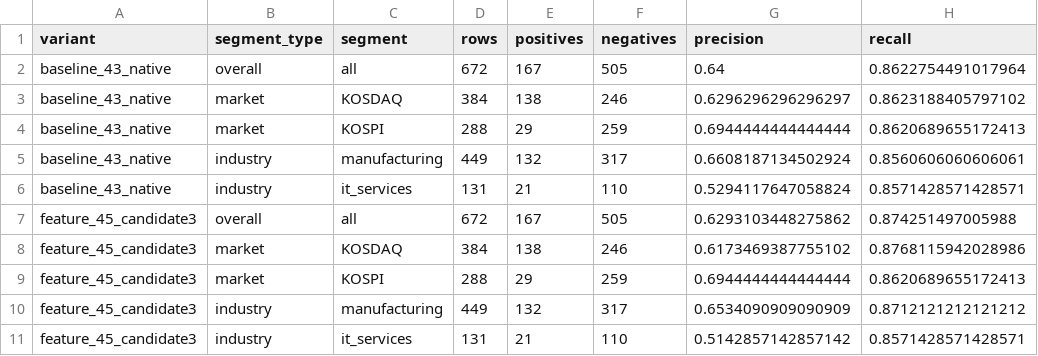
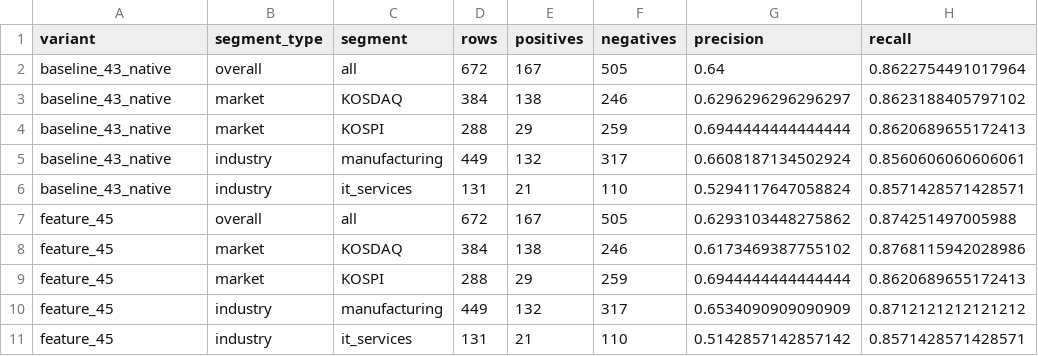
Before and after one commit to LADTO-develop/Corporate-Analysis-System, a CSV file: data/outputs/modeling/feature_43_xgboost/diagnostics/feature_45_segment_performance.csv (was data/outputs/modeling/feature_43_xgboost/diagnostics/feature_45_candidate3_segment_performance.csv), drawn as a sheet; only a part is shown; the diff names each change by its address in the sheet, - before the commit and + after, or states it on an @@ line.

```diff
--- a/data/outputs/modeling/feature_43_xgboost/diagnostics/feature_45_candidate3_segment_performance.csv
+++ b/data/outputs/modeling/feature_43_xgboost/diagnostics/feature_45_segment_performance.csv
-A7:A11 (variant): feature_45_candidate3
+A7:A11 (variant): feature_45
```
Also changed, not shown: data/outputs/modeling/feature_43_xgboost/diagnostics/feature_45_comparison.csv, 19 other files.
